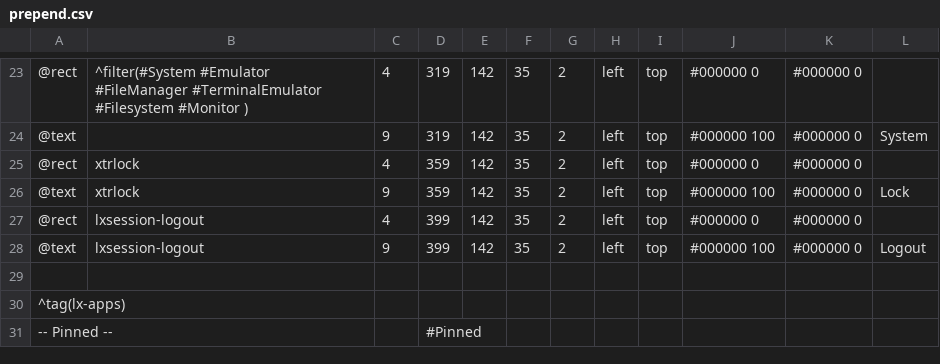
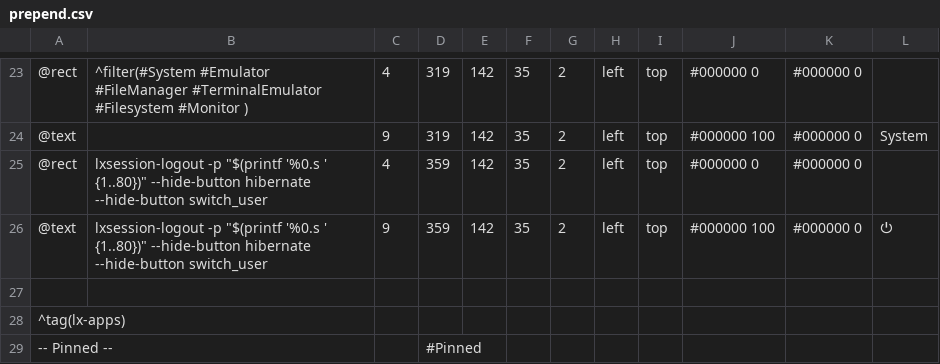
Before and after one commit to willyhorizont/linux-debian-lxde, a CSV file: .config/jgmenu/prepend.csv, drawn as a sheet; only a part is shown, gaps mark what is left out.

Commit message:
[Last updated: 21 Oct 2026 @ 10:27 AM][version: 0.5.10] update i3 config, update kb; update lxde openbox config rc xml, update kb, fix quotation, update kb-goto-wrkspc-prompt.sh, add -p workspace_number; change lxsession-logout to lxsession-logout -p SPACE80 --hide-button hibernate --hide-button switch_user; broke lxde openbox autostart;
TODO i3 #1:
fix lxde openbox autostart;
create tui0-powr-mnu-prompt.sh lxsession-logout i3 version;
change dmenu to use .desktop or use rofi;
fix i3 logo not showing in lightdm;
make alt+F4 also delete cur_wrkspc if tot_open_wins 0;
create tui0-i3session-mgr.sh, to set setup i3-desktop.conf;
update i3 config to read i3-desktop.conf;
TODO i3 #2:
--make C-W-t cycle stacking tiling tabbed floating--;
tinkering with i3gaps;
try to add background image in pcmanfm;
set pcmanfm background image;
replace pcmanfm with thunar;
set thunar background image;
autostart thunar ~/Desktop;
try desktop icon in i3, try idesk again;

TODO lxde openbox #1:
TODO lxde openbox #2:
TODO lxde openbox #3:
replace jgmenu with rofi;

TODO #1:
search xtrlock alternative;
on idle autolock show Windows Update or Window BSOD;
TODO #2:
try more bottom panel combo;
try panels again to see features;
try tint2 taskbar_mode multi_desktop pager;
try starship or any shell prompt;
try fzf;
TODO #3:
remove LXfcDE;
remove debian netinst based;
tinkering with dunstrc;
add run-session*.sh to ~/.bashrc;
move everything to single install.sh script;
merge willyhorizont.github.io/linux-debian-lxde to willyhorizont.github.io/linux;

```diff
--- a/.config/jgmenu/prepend.csv
+++ b/.config/jgmenu/prepend.csv
@@ -24,6 +24,4 @@
 @text  ,                                                                                                                               ,   9, 319, 142,  35, 2, left, top, #000000 100, #000000 0 , System
-@rect  , xtrlock                                                                                                                       ,   4, 359, 142,  35, 2, left, top, #000000 0  , #000000 0 ,
-@text  , xtrlock                                                                                                                       ,   9, 359, 142,  35, 2, left, top, #000000 100, #000000 0 , Lock
-@rect  , lxsession-logout                                                                                                              ,   4, 399, 142,  35, 2, left, top, #000000 0  , #000000 0 ,
-@text  , lxsession-logout                                                                                                              ,   9, 399, 142,  35, 2, left, top, #000000 100, #000000 0 , Logout
+@rect  , lxsession-logout -p "$(printf '%0.s ' {1..80})" --hide-button hibernate --hide-button switch_user                             ,   4, 359, 142,  35, 2, left, top, #000000 0  , #000000 0 ,
+@text  , lxsession-logout -p "$(printf '%0.s ' {1..80})" --hide-button hibernate --hide-button switch_user                             ,   9, 359, 142,  35, 2, left, top, #000000 100, #000000 0 , ⏻
 
```
Also changed, not shown: dev/setup-comparison.csv, 10 other files.
